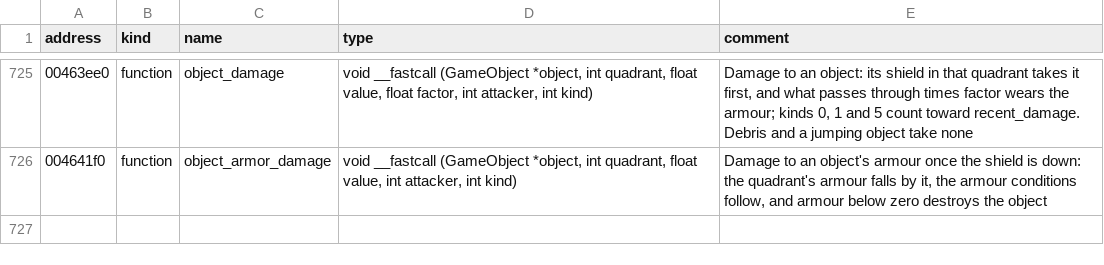
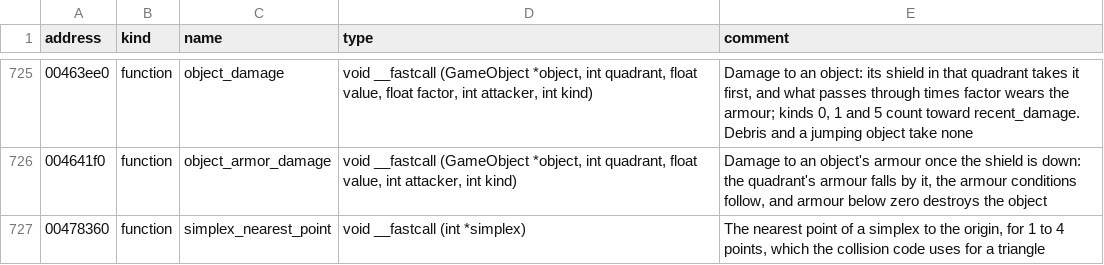
Before and after one commit to vdmkenny/openreliant, a TSV file: ghidra/names/LANCER.EXE.tsv, drawn as a sheet; only a part is shown, gaps mark what is left out; the diff names each change by its address in the sheet, - before the commit and + after, or states it on an @@ line.

```diff
--- a/ghidra/names/LANCER.EXE.tsv
+++ b/ghidra/names/LANCER.EXE.tsv
+row 727: 00478360 | function | simplex_nearest_point | void __fastcall (int *simplex) | The nearest point of a simplex to the origin, for 1 to 4 points, which the collision code uses for a triangle
```
Also changed, not shown: 5 other files.
